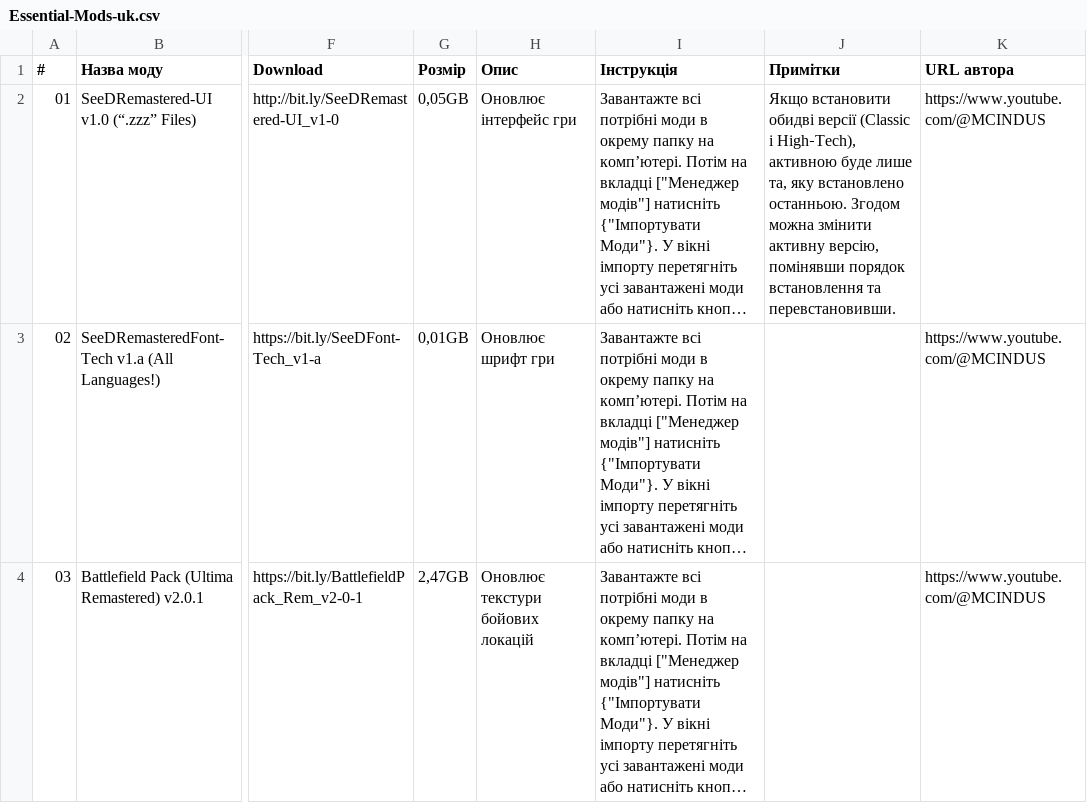
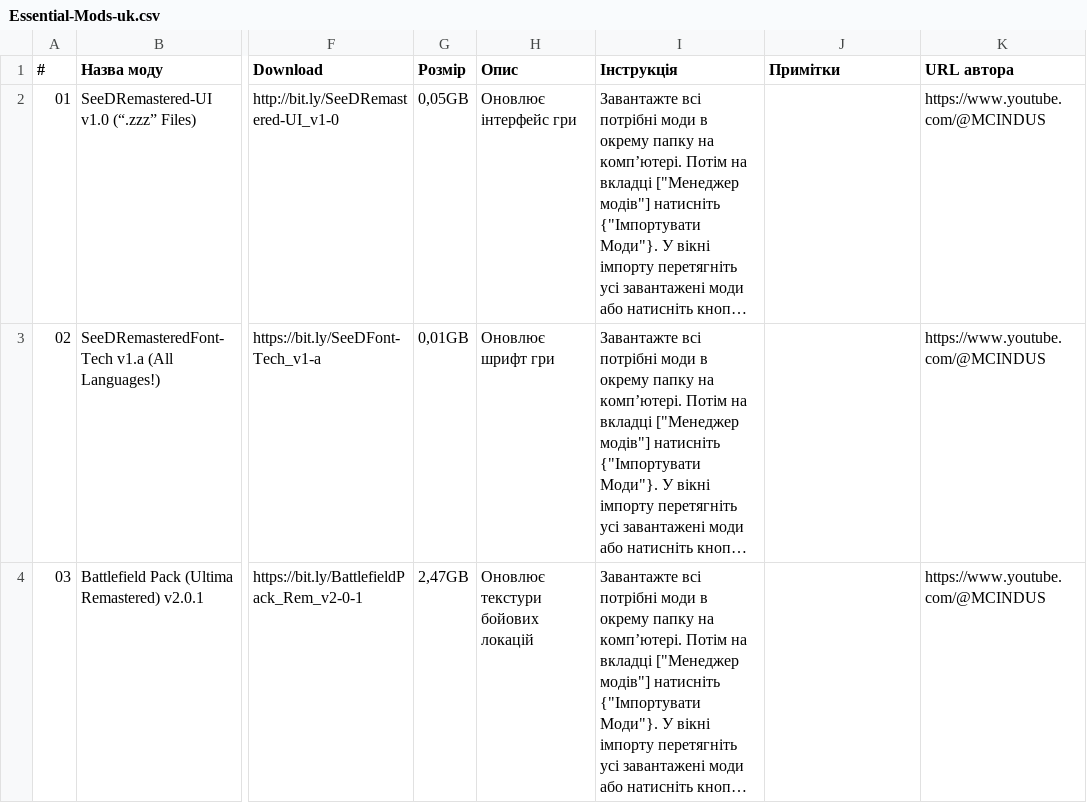
Before and after one commit to UltimateRemaster/Final-Fantasy-08, a CSV file: Eden Launcher/v2.0.0/Essential Mods/Essential-Mods-uk.csv, drawn as a sheet; only a part is shown, gaps mark what is left out; long unchanged cells end in …; the diff names each change by its address in the sheet, - before the commit and + after, or states it on an @@ line.

```diff
--- a/Eden Launcher/v2.0.0/Essential Mods/Essential-Mods-uk.csv
+++ b/Eden Launcher/v2.0.0/Essential Mods/Essential-Mods-uk.csv
-J2 (Примітки): Якщо встановити обидві версії (Classic і High‑Tech), активною буде лише та, яку встановлено останньою. Згодом можна змінити активну версію, помінявши порядок встановлення та перевстановивши.
+J2 (Примітки): (empty)
```
Also changed, not shown: Eden Launcher/v2.0.0/Essential Mods/Essential-Mods-de.csv, Eden Launcher/v2.0.0/Essential Mods/Essential-Mods-ja.csv, 12 other files.
